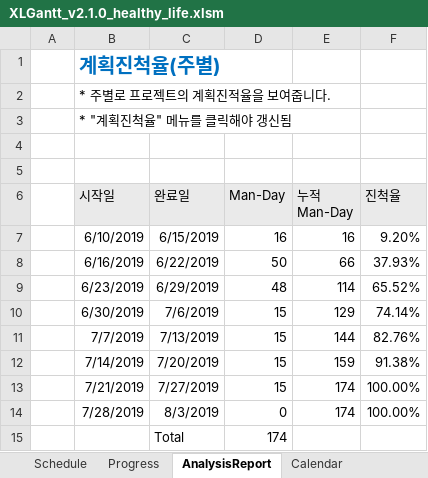
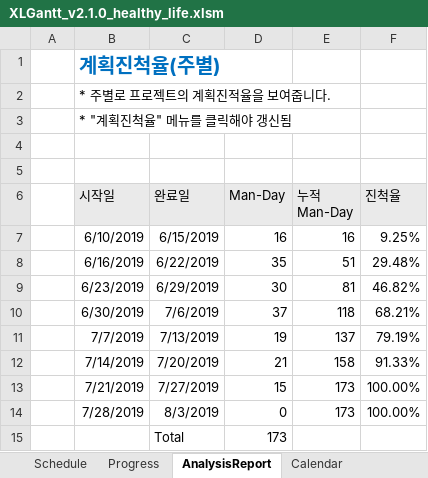
Before and after one commit to johnbaek85/Documents_Calog, an Excel workbook: Schedule/XLGantt_v2.1.0_healthy_life.xlsm, sheet AnalysisReport, drawn as a sheet; values as stored, in another font and other column widths than the file's, no borders; charts and pictures not drawn; the diff names each change by its address in the sheet, - before the commit and + after, or states it on an @@ line.

```diff
--- a/Schedule/XLGantt_v2.1.0_healthy_life.xlsm (sheet AnalysisReport)
+++ b/Schedule/XLGantt_v2.1.0_healthy_life.xlsm (sheet AnalysisReport)
-F7 (진척율): 9.20%
+F7 (진척율): 9.25%
-D8 (Man-Day): 50
+D8 (Man-Day): 35
-E8 (누적 Man-Day): 66
+E8 (누적 Man-Day): 51
-F8 (진척율): 37.93%
+F8 (진척율): 29.48%
-D9 (Man-Day): 48
+D9 (Man-Day): 30
-E9 (누적 Man-Day): 114
+E9 (누적 Man-Day): 81
-F9 (진척율): 65.52%
+F9 (진척율): 46.82%
-D10 (Man-Day): 15
+D10 (Man-Day): 37
-E10 (누적 Man-Day): 129
+E10 (누적 Man-Day): 118
-F10 (진척율): 74.14%
+F10 (진척율): 68.21%
-D11 (Man-Day): 15
+D11 (Man-Day): 19
-E11 (누적 Man-Day): 144
+E11 (누적 Man-Day): 137
-F11 (진척율): 82.76%
+F11 (진척율): 79.19%
-D12 (Man-Day): 15
+D12 (Man-Day): 21
-E12 (누적 Man-Day): 159
+E12 (누적 Man-Day): 158
-F12 (진척율): 91.38%
+F12 (진척율): 91.33%
-E13:E14 (누적 Man-Day): 174
+E13:E14 (누적 Man-Day): 173
-D15 (Man-Day): 174
+D15 (Man-Day): 173
```
Also changed, not shown: sheet Schedule, sheet Team Members, sheet Progress, formulas that keep their value, hidden cells, charts or pictures.
